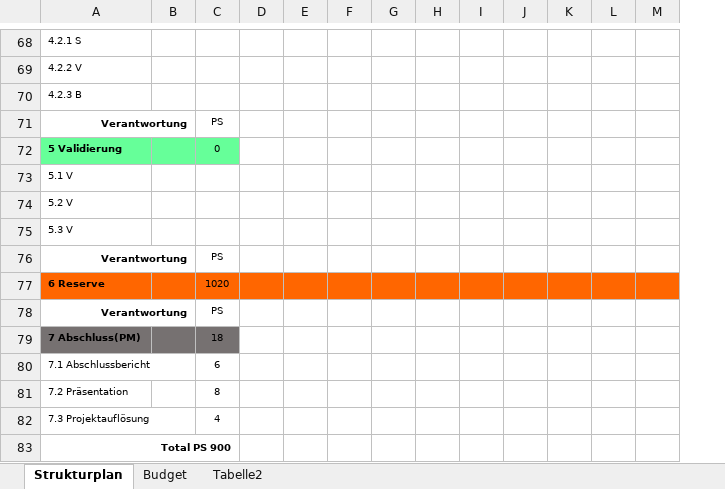
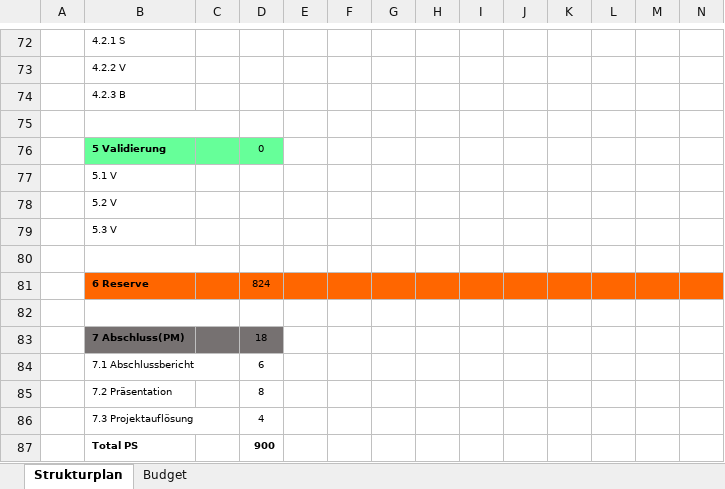
Before and after one commit to jjeisy/pro4e, an Excel workbook: Pflichtenheft/Organisatorisch/Projektstrukturplan.xlsx, sheet Strukturplan, drawn as a sheet; only a part is shown, gaps mark what is left out; values as stored, in another font and other column widths than the file's, no borders; removed rows and columns are numbered as before the commit, all else as after; rows hold the shown columns only; the diff covers the shown part only; the diff names each change by its address in the sheet, - before the commit and + after, or states it on an @@ line.

```diff
--- a/Pflichtenheft/Organisatorisch/Projektstrukturplan.xlsx (sheet Strukturplan)
+++ b/Pflichtenheft/Organisatorisch/Projektstrukturplan.xlsx (sheet Strukturplan)
-sheet tab: Tabelle2
+column A, empty
-row 75: Verantwortung |  | PS
+row 75: (empty)
-row 80: Verantwortung |  | PS
+row 80: (empty)
-D81: 1020
+D81: 824
-row 82: Verantwortung |  | PS
+row 82: (empty)
-row 83: Total PS 900
+row 87:  | Total PS |  | 900
```
Also changed, not shown: 13 added rows, 9 removed rows, 23 edited cells and cell formats elsewhere in this sheet, sheet Budget, formulas that keep their value, 2 other files.
